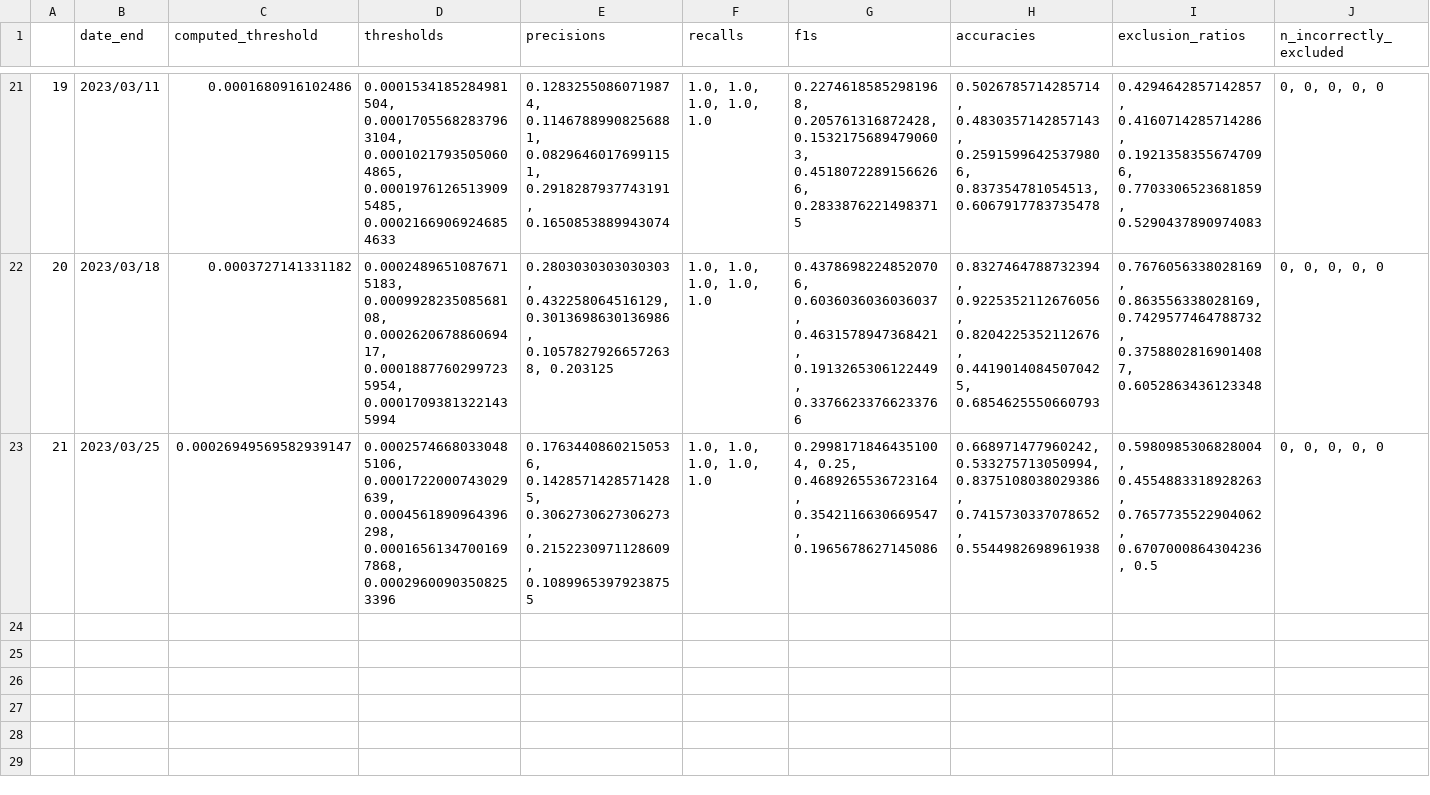
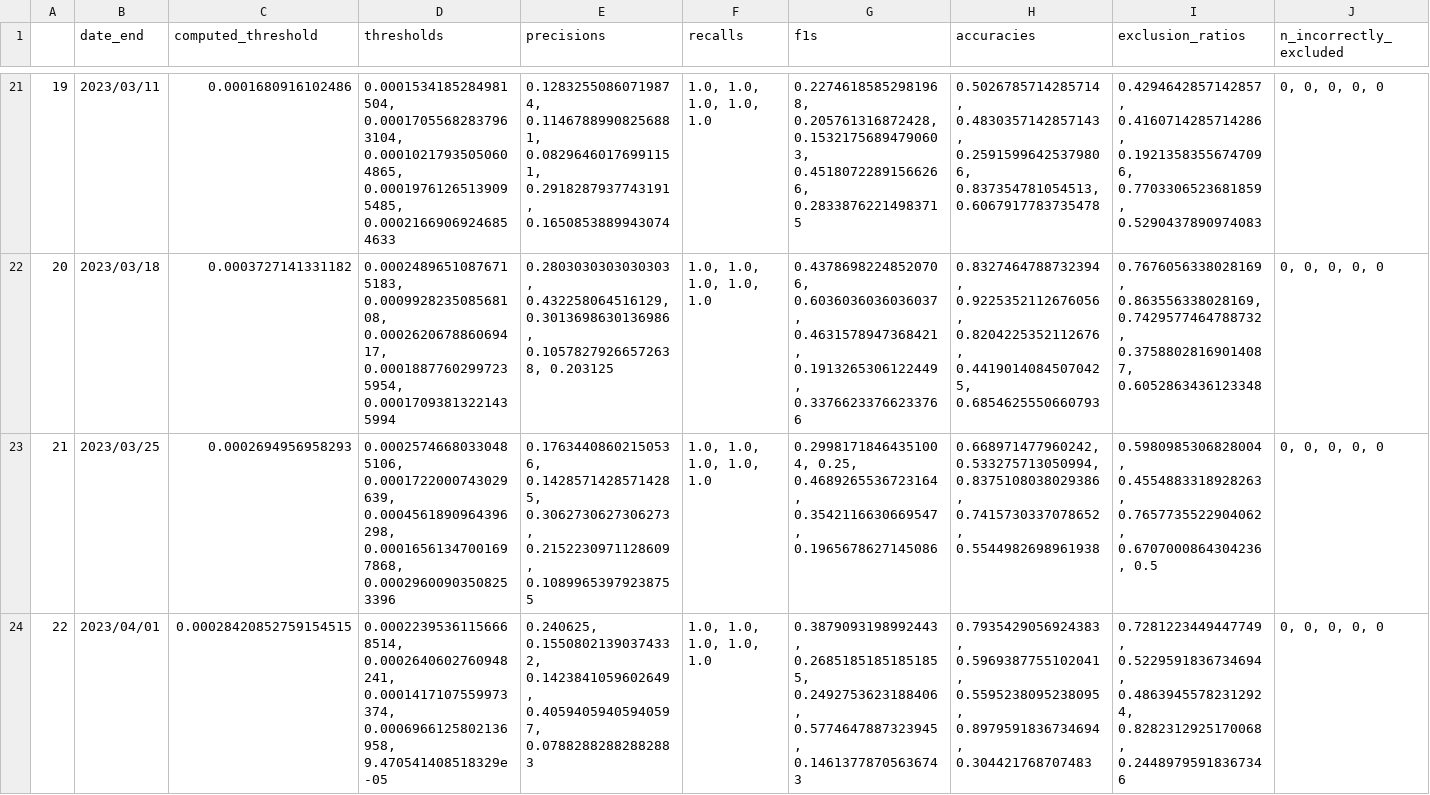
Before and after one commit to urppchusj/impactpharmacie, a CSV file: data/second_gen/thresholds.csv, drawn as a sheet; only a part is shown, gaps mark what is left out.

Commit message:
inclusion model update 2023/03/04

```diff
--- a/data/second_gen/thresholds.csv
+++ b/data/second_gen/thresholds.csv
@@ -22,2 +22,3 @@
 20,2023/03/18,0.0003727141331182,"0.00024896510876715183, 0.000992823508568108, 0.000262067886069417, 0.00018877602997235954, 0.00017093813221435994","0.2803030303030303, 0.432258064516129, 0.3013698630136986, 0.10578279266572638, 0.203125","1.0, 1.0, 1.0, 1.0, 1.0","0.43786982248520706, 0.6036036036036037, 0.4631578947368421, 0.1913265306122449, 0.33766233766233766","0.8327464788732394, 0.9225352112676056, 0.8204225352112676, 0.44190140845070425, 0.6854625550660793","0.7676056338028169, 0.863556338028169, 0.7429577464788732, 0.37588028169014087, 0.6052863436123348","0, 0, 0, 0, 0"
-21,2023/03/25,0.00026949569582939147,"0.00025746680330485106, 0.0001722000743029639, 0.0004561890964396298, 0.00016561347001697868, 0.00029600903508253396","0.17634408602150536, 0.14285714285714285, 0.3062730627306273, 0.2152230971128609, 0.10899653979238755","1.0, 1.0, 1.0, 1.0, 1.0","0.29981718464351004, 0.25, 0.4689265536723164, 0.3542116630669547, 0.1965678627145086","0.668971477960242, 0.533275713050994, 0.8375108038029386, 0.7415730337078652, 0.5544982698961938","0.5980985306828004, 0.4554883318928263, 0.7657735522904062, 0.6707000864304236, 0.5","0, 0, 0, 0, 0"
+21,2023/03/25,0.0002694956958293,"0.00025746680330485106, 0.0001722000743029639, 0.0004561890964396298, 0.00016561347001697868, 0.00029600903508253396","0.17634408602150536, 0.14285714285714285, 0.3062730627306273, 0.2152230971128609, 0.10899653979238755","1.0, 1.0, 1.0, 1.0, 1.0","0.29981718464351004, 0.25, 0.4689265536723164, 0.3542116630669547, 0.1965678627145086","0.668971477960242, 0.533275713050994, 0.8375108038029386, 0.7415730337078652, 0.5544982698961938","0.5980985306828004, 0.4554883318928263, 0.7657735522904062, 0.6707000864304236, 0.5","0, 0, 0, 0, 0"
+22,2023/04/01,0.00028420852759154515,"0.00022395361156668514, 0.0002640602760948241, 0.0001417107559973374, 0.0006966125802136958, 9.470541408518329e-05","0.240625, 0.15508021390374332, 0.1423841059602649, 0.40594059405940597, 0.07882882882882883","1.0, 1.0, 1.0, 1.0, 1.0","0.3879093198992443, 0.26851851851851855, 0.2492753623188406, 0.5774647887323945, 0.14613778705636743","0.7935429056924383, 0.5969387755102041, 0.5595238095238095, 0.8979591836734694, 0.304421768707483","0.7281223449447749, 0.5229591836734694, 0.48639455782312924, 0.8282312925170068, 0.24489795918367346","0, 0, 0, 0, 0"
```
